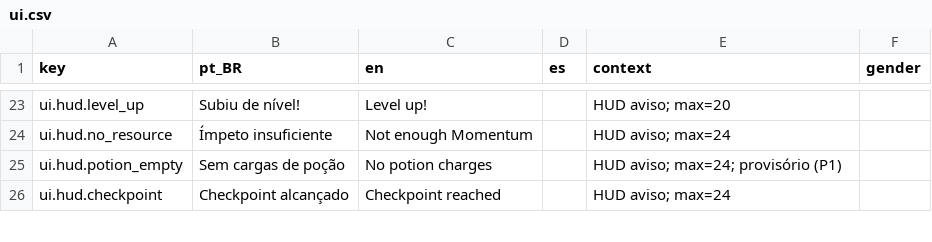
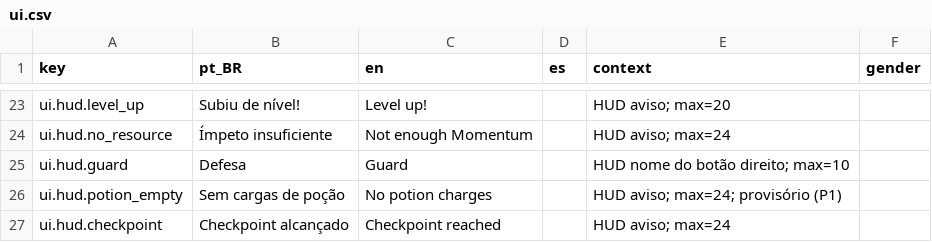
Before and after one commit to Willvinicius2/echoes-of-the-shatter, a CSV file: EchoesOfTheShatter/Content/Data/Loc/ui.csv, drawn as a sheet; only a part is shown, gaps mark what is left out.

```diff
--- a/EchoesOfTheShatter/Content/Data/Loc/ui.csv
+++ b/EchoesOfTheShatter/Content/Data/Loc/ui.csv
@@ -24,2 +24,3 @@ ui.hud.level_up,Subiu de nível!,Level up!,,HUD aviso; max=20,
 ui.hud.no_resource,Ímpeto insuficiente,Not enough Momentum,,HUD aviso; max=24,
+ui.hud.guard,Defesa,Guard,,HUD nome do botão direito; max=10,
 ui.hud.potion_empty,Sem cargas de poção,No potion charges,,HUD aviso; max=24; provisório (P1),
```
Also changed, not shown: 12 other files.
